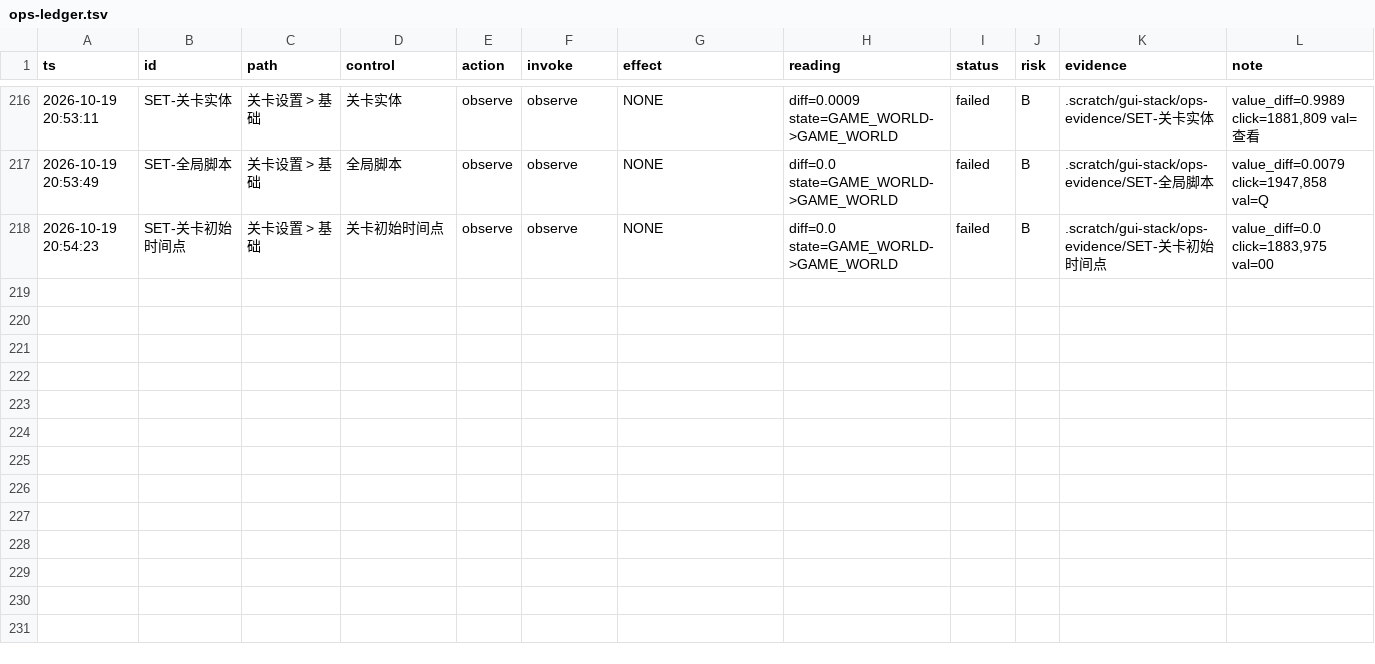
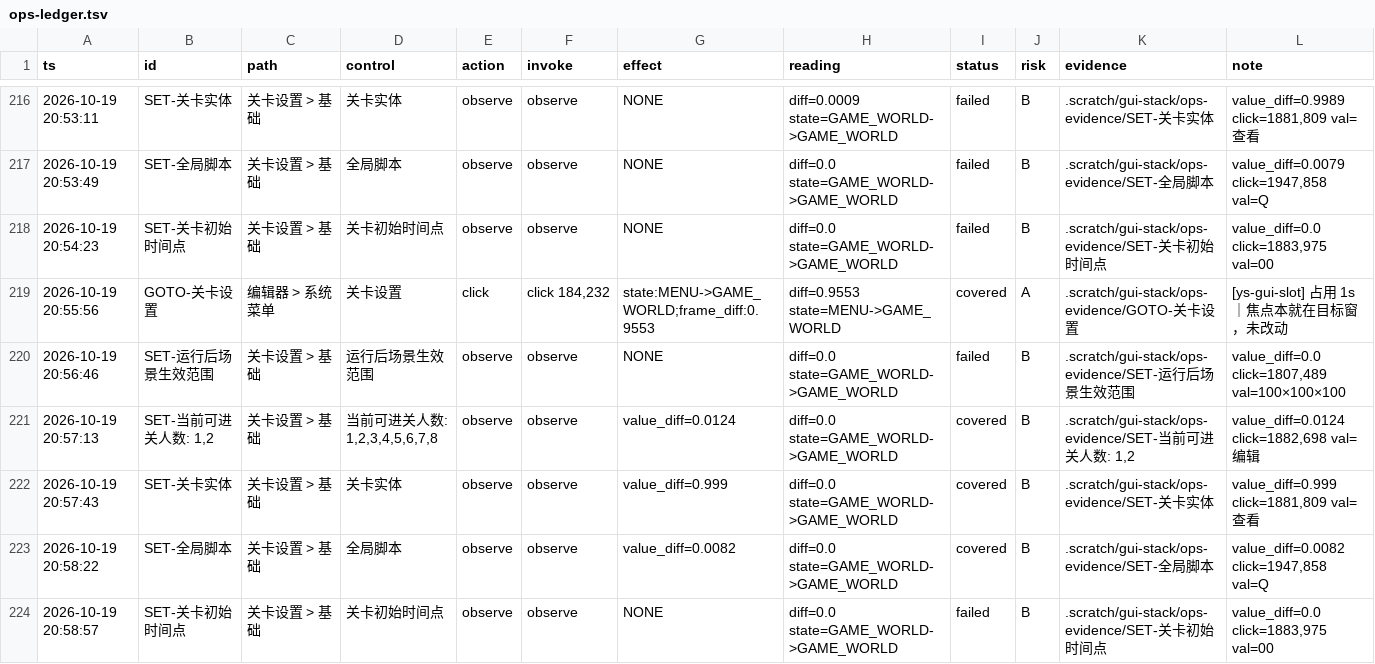
Before and after one commit to TheTouYu/genshin-ts, a TSV file: .scratch/gui-stack/ops-ledger.tsv, drawn as a sheet; only a part is shown, gaps mark what is left out.

Commit message:
setting 类第一条真正进覆盖率：30 -> 31 / 458 = 6.77%
- 根因：_strong() 一看到整帧 diff 小就 return False，**从不去看 note 里的字段级读数**
  ⇒ value_diff=0.999 的「关卡实体」被当成弱证据丢弃。字段观测的整帧差天然≈0（勾选框只占几百像素）
- 修法：三类证据并列取或（状态迁移 / 整帧 diff>=0.01 / note 里 value_diff|region_diff>=0.01），去掉提前 return
- 台账现况：SET 行 covered 三条（当前可进关人数 .0124 / 关卡实体 .999 / 全局脚本 .0082）
- 覆盖 31/458；仍缺：运行后场景生效范围 .0、关卡初始时间点 .0（控件类型不同，下轮摸）

```diff
--- a/.scratch/gui-stack/ops-ledger.tsv
+++ b/.scratch/gui-stack/ops-ledger.tsv
@@ -218 +218,7 @@ ts	id	path	control	action	invoke	effect	reading	status	risk	evidence	note
 2026-10-19 20:54:23	SET-关卡初始时间点	关卡设置 > 基础	关卡初始时间点	observe	observe	NONE	diff=0.0 state=GAME_WORLD->GAME_WORLD	failed	B	.scratch/gui-stack/ops-evidence/SET-关卡初始时间点	value_diff=0.0 click=1883,975 val=00
+2026-10-19 20:55:56	GOTO-关卡设置	编辑器 > 系统菜单	关卡设置	click	click 184,232	state:MENU->GAME_WORLD;frame_diff:0.9553	diff=0.9553 state=MENU->GAME_WORLD	covered	A	.scratch/gui-stack/ops-evidence/GOTO-关卡设置	[ys-gui-slot] 占用 1s｜焦点本就在目标窗，未改动
+2026-10-19 20:56:46	SET-运行后场景生效范围	关卡设置 > 基础	运行后场景生效范围	observe	observe	NONE	diff=0.0 state=GAME_WORLD->GAME_WORLD	failed	B	.scratch/gui-stack/ops-evidence/SET-运行后场景生效范围	value_diff=0.0 click=1807,489 val=100×100×100
+2026-10-19 20:57:13	SET-当前可进关人数: 1,2	关卡设置 > 基础	当前可进关人数: 1,2,3,4,5,6,7,8	observe	observe	value_diff=0.0124	diff=0.0 state=GAME_WORLD->GAME_WORLD	covered	B	.scratch/gui-stack/ops-evidence/SET-当前可进关人数: 1,2	value_diff=0.0124 click=1882,698 val=编辑
+2026-10-19 20:57:43	SET-关卡实体	关卡设置 > 基础	关卡实体	observe	observe	value_diff=0.999	diff=0.0 state=GAME_WORLD->GAME_WORLD	covered	B	.scratch/gui-stack/ops-evidence/SET-关卡实体	value_diff=0.999 click=1881,809 val=查看
+2026-10-19 20:58:22	SET-全局脚本	关卡设置 > 基础	全局脚本	observe	observe	value_diff=0.0082	diff=0.0 state=GAME_WORLD->GAME_WORLD	covered	B	.scratch/gui-stack/ops-evidence/SET-全局脚本	value_diff=0.0082 click=1947,858 val=Q
+2026-10-19 20:58:57	SET-关卡初始时间点	关卡设置 > 基础	关卡初始时间点	observe	observe	NONE	diff=0.0 state=GAME_WORLD->GAME_WORLD	failed	B	.scratch/gui-stack/ops-evidence/SET-关卡初始时间点	value_diff=0.0 click=1883,975 val=00
```
Also changed, not shown: 1 other file.
